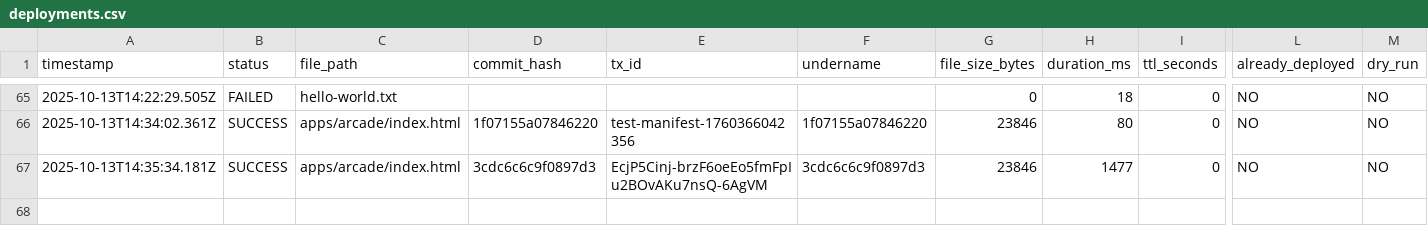
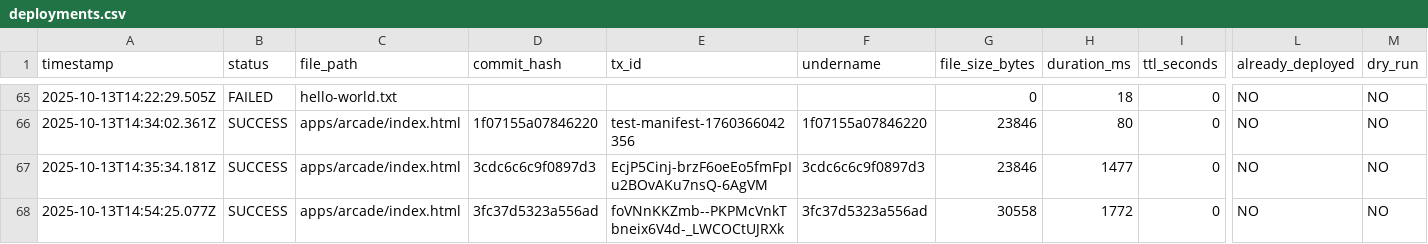
Before and after one commit to JonnieSparkles/app-factory, a CSV file: logs/deployments.csv, drawn as a sheet; only a part is shown, gaps mark what is left out; rows hold the shown columns only; the diff names each change by its address in the sheet, - before the commit and + after, or states it on an @@ line.

```diff
--- a/logs/deployments.csv
+++ b/logs/deployments.csv
+row 68: 2025-10-13T14:54:25.077Z | SUCCESS | apps/arcade/index.html | 3fc37d5323a556ad | foVNnKKZmb--PKPMcVnkTbneix6V4d-_LWCOCtUJRXk | 3fc37d5323a556ad | 30558 | 1772 | 0 | NO | NO
```
Also changed, not shown: 1 other file.
